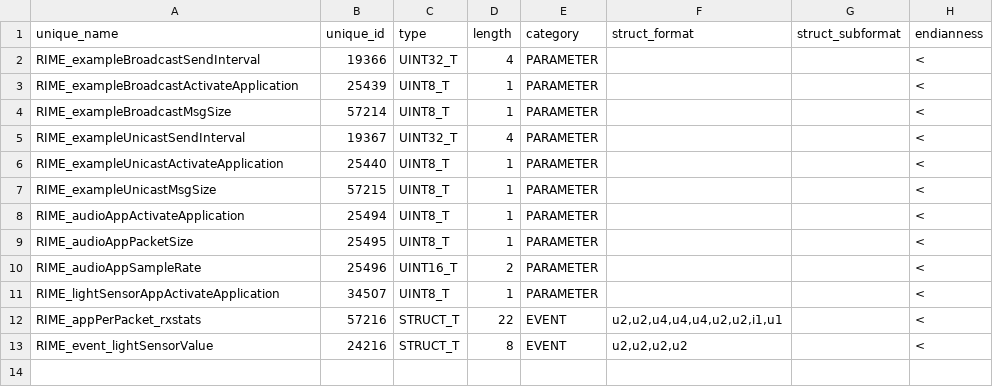
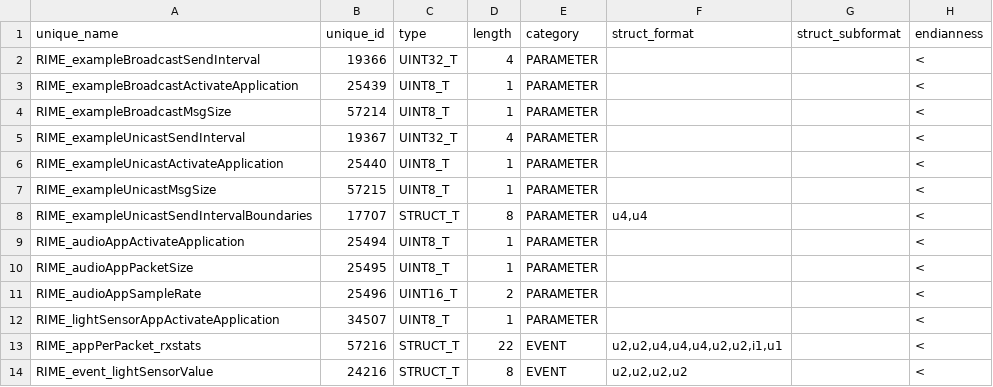
Before and after one commit to wishful-project/examples, a CSV file: contiki/rime_control_extensions.csv, drawn as a sheet.

Commit message:
adding random send interval

```diff
--- a/contiki/rime_control_extensions.csv
+++ b/contiki/rime_control_extensions.csv
@@ -7,2 +7,3 @@
 "RIME_exampleUnicastMsgSize",57215,"UINT8_T", 1,"PARAMETER","","","<"
+"RIME_exampleUnicastSendIntervalBoundaries",17707,"STRUCT_T",8,"PARAMETER","u4,u4","","<"
 "RIME_audioAppActivateApplication",25494,"UINT8_T",1,"PARAMETER","","","<"
```
Also changed, not shown: 1 other file.
